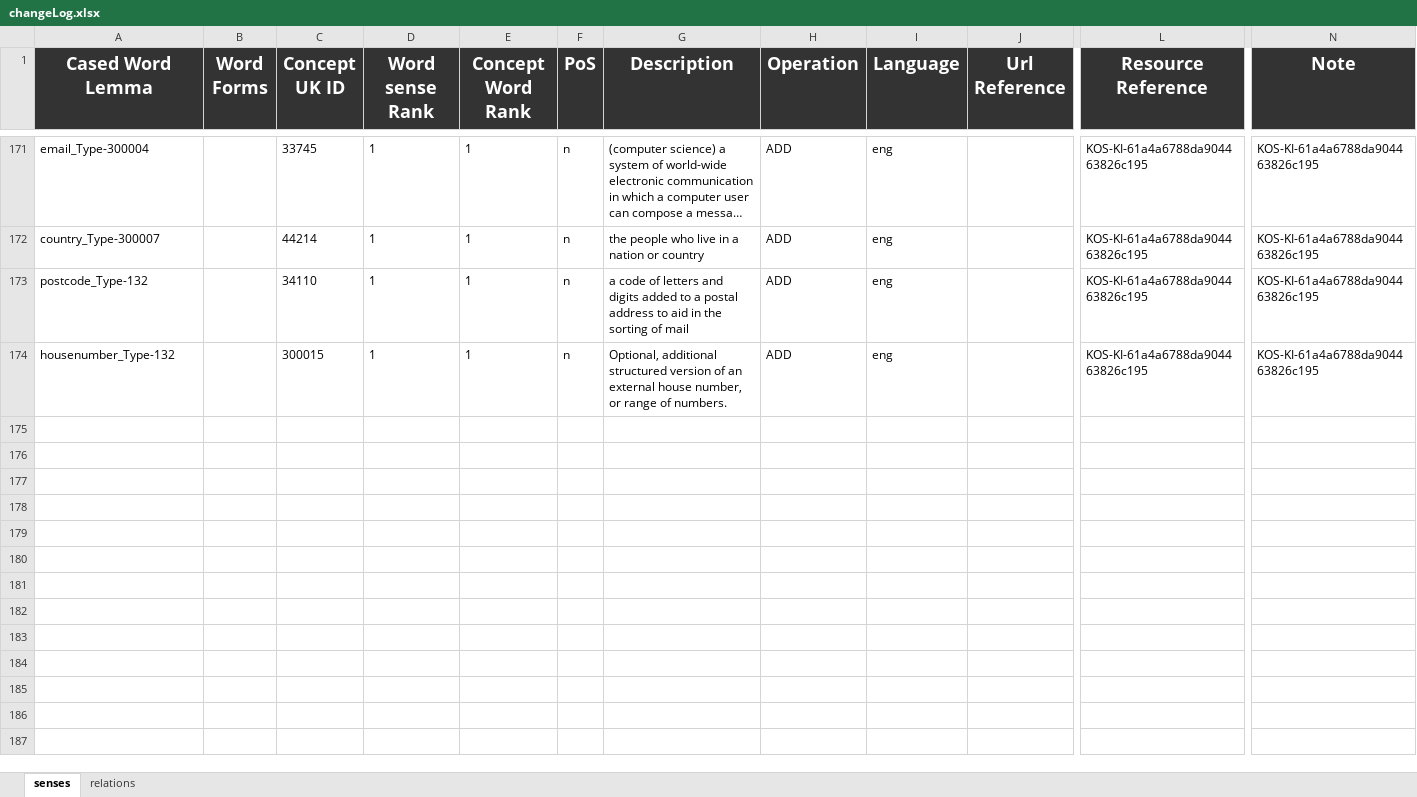
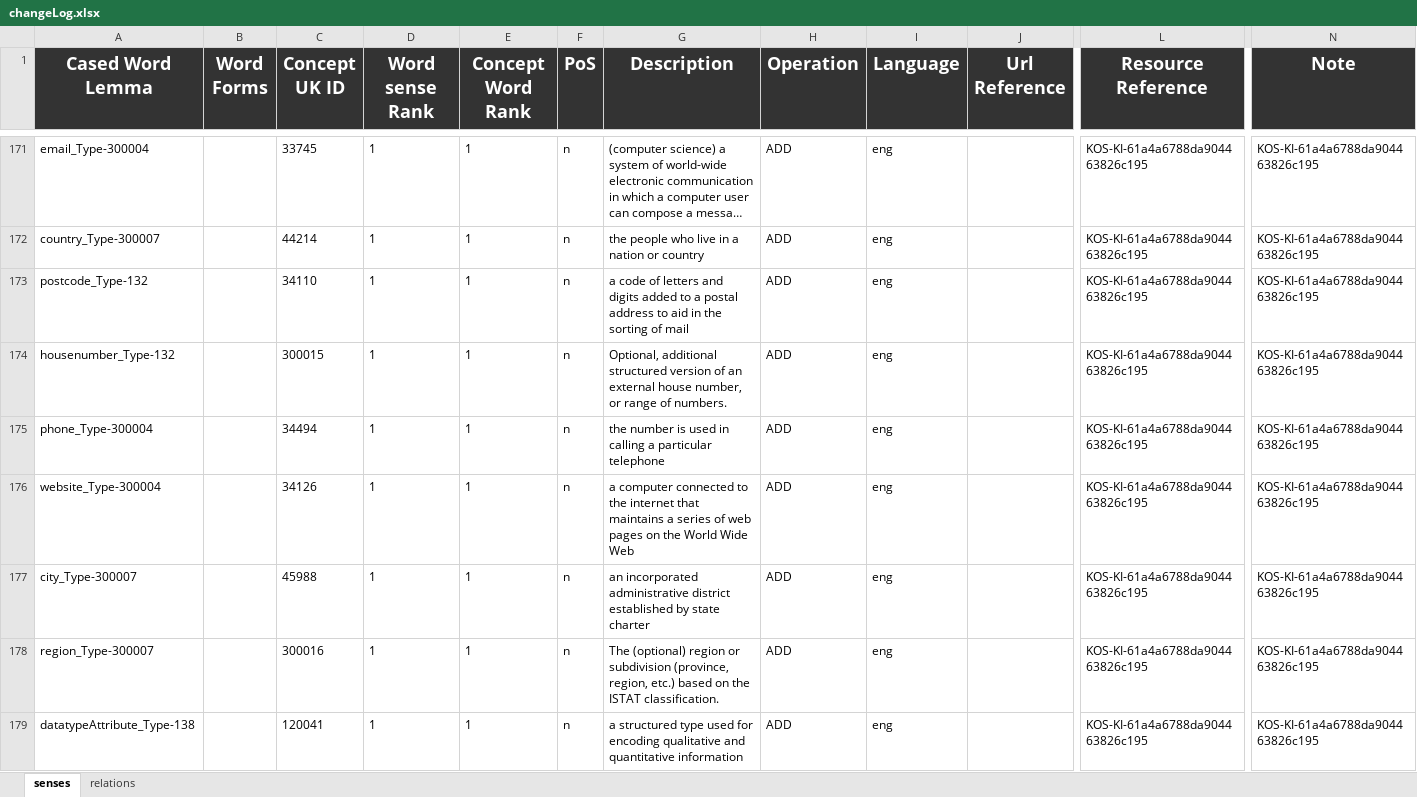
Before and after one commit to AnnaFetz/KDI_Events_in_Trentino, an Excel workbook: Teleologies/Formal Modeling/changeLog.xlsx, sheet senses, drawn as a sheet; only a part is shown, gaps mark what is left out; long unchanged cells end in …; values as stored, in another font and other column widths than the file's, no borders; rows hold the shown columns only; the diff names each change by its address in the sheet, - before the commit and + after, or states it on an @@ line.

Commit message:
changes

```diff
--- a/Teleologies/Formal Modeling/changeLog.xlsx (sheet senses)
+++ b/Teleologies/Formal Modeling/changeLog.xlsx (sheet senses)
+row 175: phone_Type-300004 |  | 34494 | 1 | 1 | n | the number is used in calling a particular telephone | ADD | eng |  | KOS-KI-61a4a6788da904463826c195 | KOS-KI-61a4a6788da904463826c195
+row 176: website_Type-300004 |  | 34126 | 1 | 1 | n | a computer connected to the internet that maintains a series of web pages on the World Wide Web | ADD | eng |  | KOS-KI-61a4a6788da904463826c195 | KOS-KI-61a4a6788da904463826c195
+row 177: city_Type-300007 |  | 45988 | 1 | 1 | n | an incorporated administrative district established by state charter | ADD | eng |  | KOS-KI-61a4a6788da904463826c195 | KOS-KI-61a4a6788da904463826c195
+row 178: region_Type-300007 |  | 300016 | 1 | 1 | n | The (optional) region or subdivision (province, region, etc.) based on the ISTAT classification. | ADD | eng |  | KOS-KI-61a4a6788da904463826c195 | KOS-KI-61a4a6788da904463826c195
+row 179: datatypeAttribute_Type-138 |  | 120041 | 1 | 1 | n | a structured type used for encoding qualitative and quantitative information | ADD | eng |  | KOS-KI-61a4a6788da904463826c195 | KOS-KI-61a4a6788da904463826c195
```
